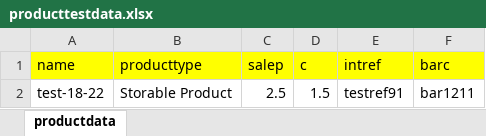
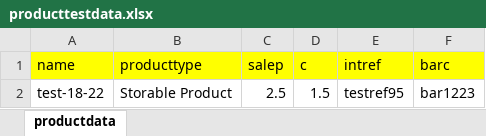
Before and after one commit to sheetal-f/Aspire, an Excel workbook: target/classes/producttestdata.xlsx, sheet productdata, drawn as a sheet; values as stored, in another font and other column widths than the file's, no borders; the diff names each change by its address in the sheet, - before the commit and + after, or states it on an @@ line.

```diff
--- a/target/classes/producttestdata.xlsx (sheet productdata)
+++ b/target/classes/producttestdata.xlsx (sheet productdata)
-E2 (intref): testref91
+E2 (intref): testref95
-F2 (barc): bar1211
+F2 (barc): bar1223
```
Also changed, not shown: 1 other file.
